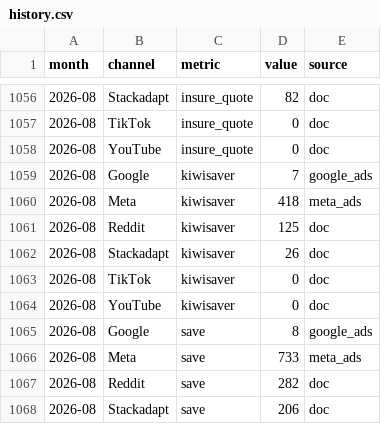
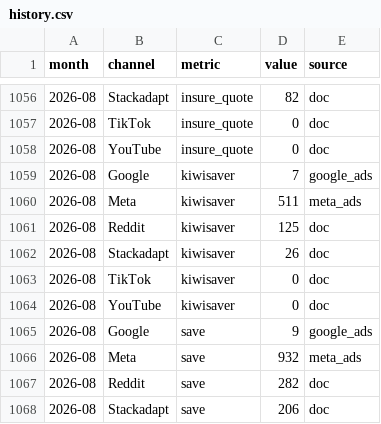
Before and after one commit to Taylortainment/Olead, a CSV file: data/history.csv, drawn as a sheet; only a part is shown, gaps mark what is left out; the diff covers the shown part only.

```diff
--- a/data/history.csv
+++ b/data/history.csv
@@ -1059,3 +1059,3 @@ month,channel,metric,value,source
 2026-08,Google,kiwisaver,7,google_ads
-2026-08,Meta,kiwisaver,418,meta_ads
+2026-08,Meta,kiwisaver,511,meta_ads
 2026-08,Reddit,kiwisaver,125,doc
@@ -1064,4 +1064,4 @@ month,channel,metric,value,source
 2026-08,YouTube,kiwisaver,0,doc
-2026-08,Google,save,8,google_ads
-2026-08,Meta,save,733,meta_ads
+2026-08,Google,save,9,google_ads
+2026-08,Meta,save,932,meta_ads
 2026-08,Reddit,save,282,doc
```
Also changed, not shown: 28 edited cells elsewhere in this file, reports/workbook.csv, 9 other files.
